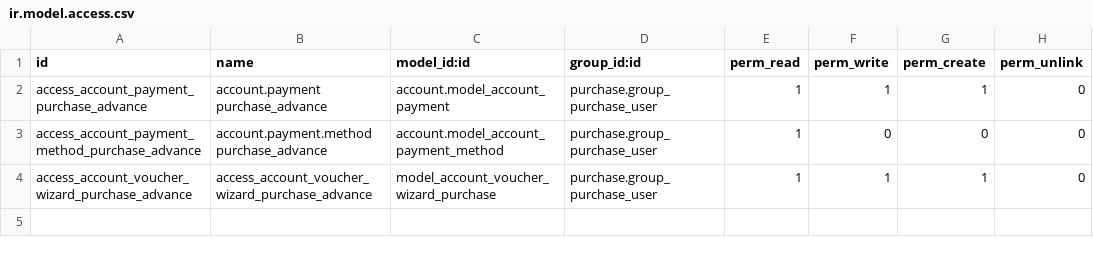
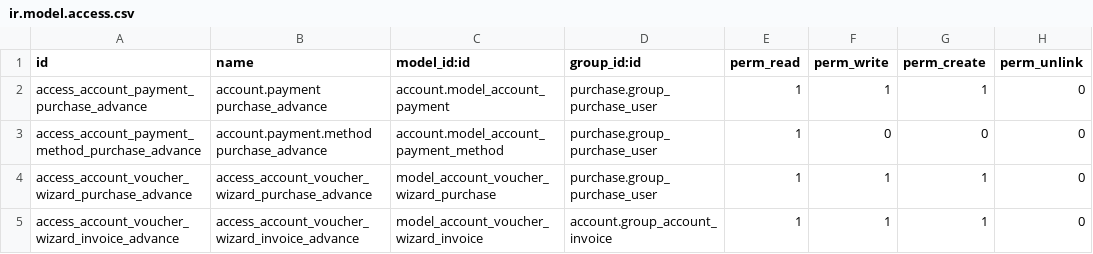
Before and after one commit to sendalpegat/cke_import, a CSV file: purchase_advance_payment/security/ir.model.access.csv, drawn as a sheet; the diff names each change by its address in the sheet, - before the commit and + after, or states it on an @@ line.

```diff
--- a/purchase_advance_payment/security/ir.model.access.csv
+++ b/purchase_advance_payment/security/ir.model.access.csv
+row 5: access_account_voucher_wizard_invoice_advance | access_account_voucher_wizard_invoice_advance | model_account_voucher_wizard_invoice | account.group_account_invoice | 1 | 1 | 1 | 0
```
Also changed, not shown: 13 other files.
